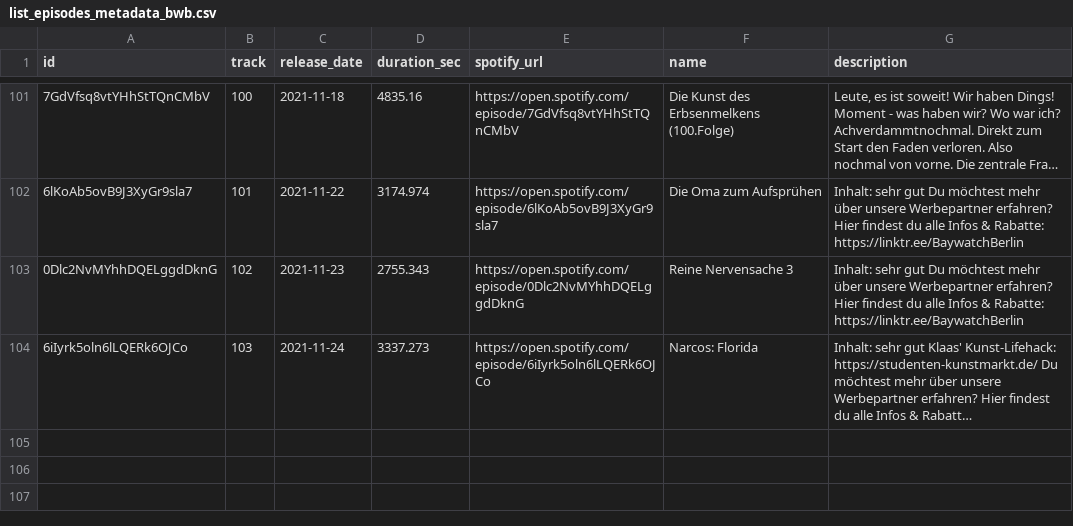
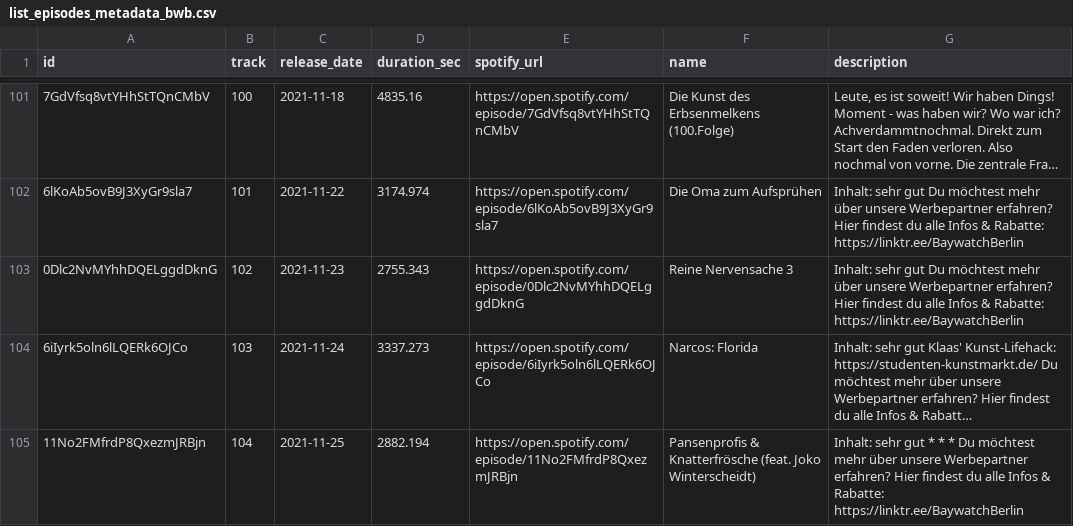
Before and after one commit to marianfoo/PodcastAnalytics, a CSV file: data/list_episodes_metadata_bwb.csv, drawn as a sheet; only a part is shown, gaps mark what is left out; long unchanged cells end in …; the diff names each change by its address in the sheet, - before the commit and + after, or states it on an @@ line.

```diff
--- a/data/list_episodes_metadata_bwb.csv
+++ b/data/list_episodes_metadata_bwb.csv
+row 105: 11No2FMfrdP8QxezmJRBjn | 104 | 2021-11-25 | 2882.194 | https://open.spotify.com/episode/11No2FMfrdP8QxezmJRBjn | Pansenprofis & Knatterfrösche (feat. Joko Winterscheidt) | Inhalt: sehr gut * * * Du möchtest mehr über unsere Werbepartner erfahren? Hier findest du alle Infos & Rabatte: https://linktr.ee/BaywatchBerlin
```
Also changed, not shown: 1 other file.
